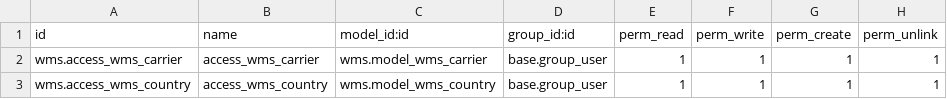
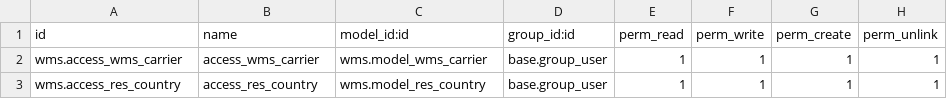
Before and after one commit to bglekov/wms, a CSV file: sequrity/ir.model.access.csv, drawn as a sheet.

Commit message:
[ADD] Country and Data

```diff
--- a/sequrity/ir.model.access.csv
+++ b/sequrity/ir.model.access.csv
@@ -2,2 +2,2 @@ id,name,model_id:id,group_id:id,perm_read,perm_write,perm_create,perm_unlink
 wms.access_wms_carrier,access_wms_carrier,wms.model_wms_carrier,base.group_user,1,1,1,1
-wms.access_wms_country,access_wms_country,wms.model_wms_country,base.group_user,1,1,1,1
+wms.access_res_country,access_res_country,wms.model_res_country,base.group_user,1,1,1,1
```
Also changed, not shown: 4 other files.
